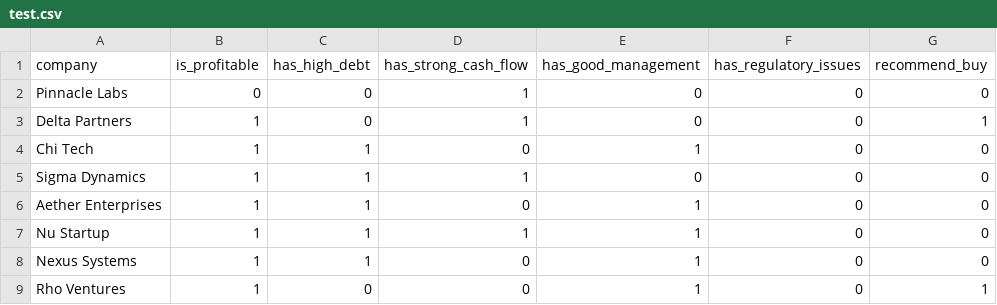
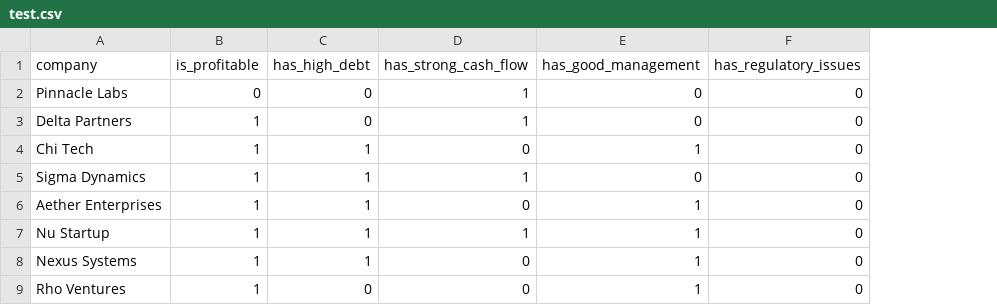
Before and after one commit to RinKaname/fake-company-dataset, a CSV file: test.csv, drawn as a sheet; only a part is shown; the diff names each change by its address in the sheet, - before the commit and + after, or states it on an @@ line.

```diff
--- a/test.csv
+++ b/test.csv
-column G (recommend_buy), rows 2-9: 0 | 1 | 0 | 0 | 0 | 0 | 0 | 1
```
Also changed, not shown: 1 other file.
